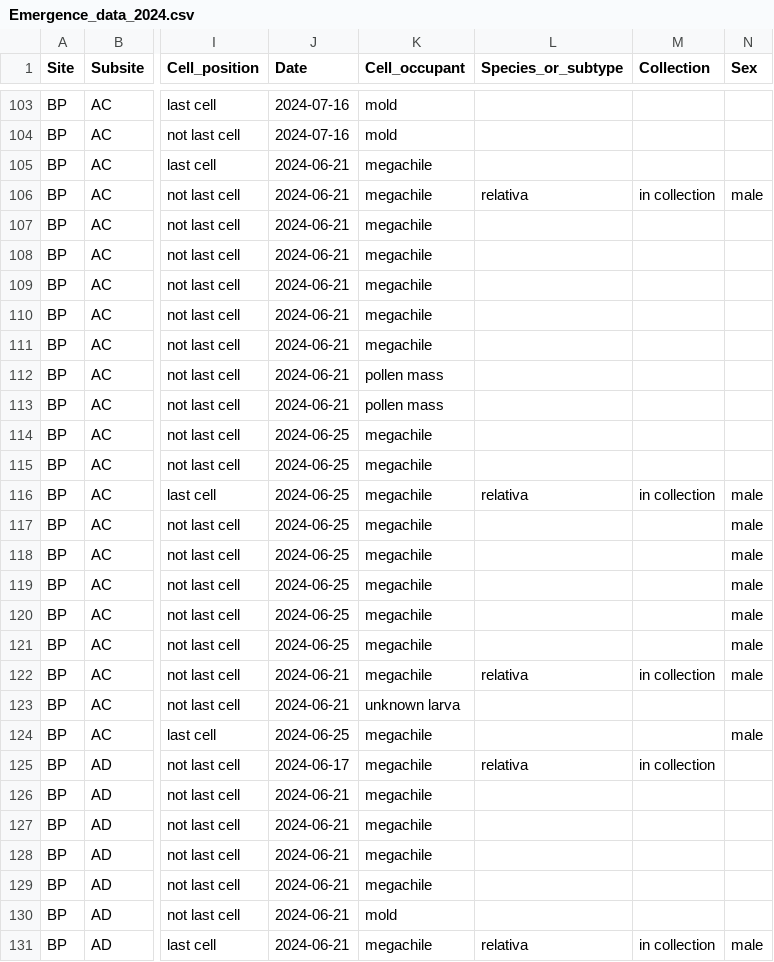
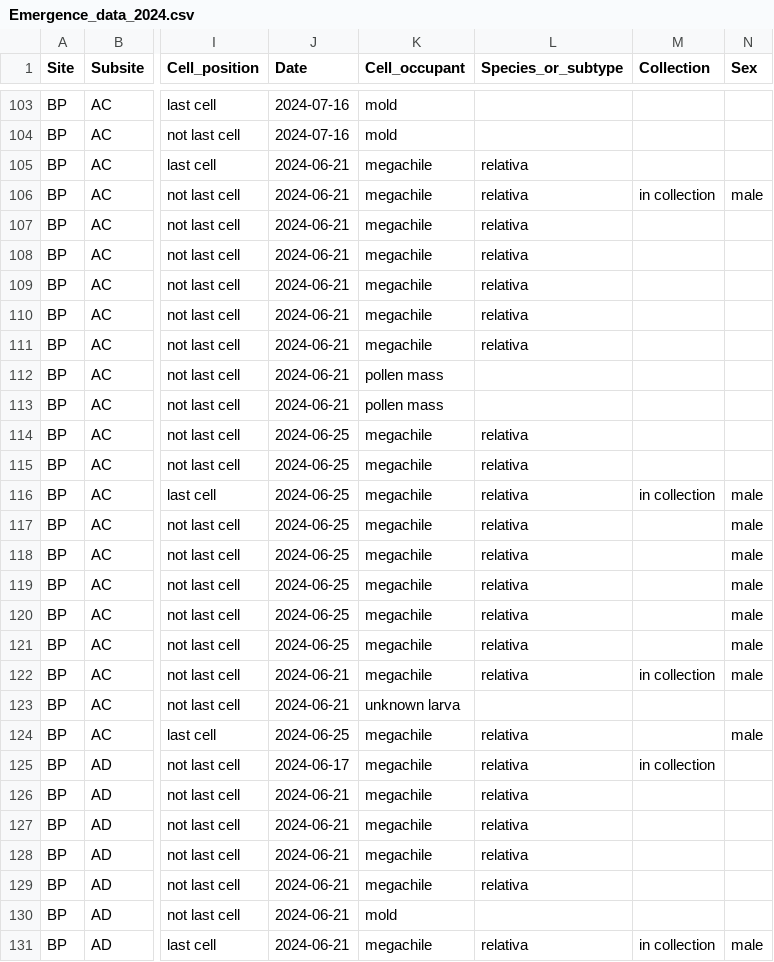
Before and after one commit to TovahKashetsky/nesting_preferences, a CSV file: Data/Emergence_data_2024.csv, drawn as a sheet; only a part is shown, gaps mark what is left out; the diff covers the shown part only; the diff names each change by its address in the sheet, - before the commit and + after, or states it on an @@ line.

```diff
--- a/Data/Emergence_data_2024.csv
+++ b/Data/Emergence_data_2024.csv
-L105 (Species_or_subtype): (empty)
+L105 (Species_or_subtype): relativa
-L107:L111 (Species_or_subtype): (empty)
+L107:L111 (Species_or_subtype): relativa
-L114:L115 (Species_or_subtype): (empty)
+L114:L115 (Species_or_subtype): relativa
-L117:L121 (Species_or_subtype): (empty)
+L117:L121 (Species_or_subtype): relativa
-L124 (Species_or_subtype): (empty)
+L124 (Species_or_subtype): relativa
-L126:L129 (Species_or_subtype): (empty)
+L126:L129 (Species_or_subtype): relativa
```
Also changed, not shown: 32 edited cells elsewhere in this file, Data/Emergence_data_2023.csv, Data/investment_cleaned_megachile.csv, 44 other files.
